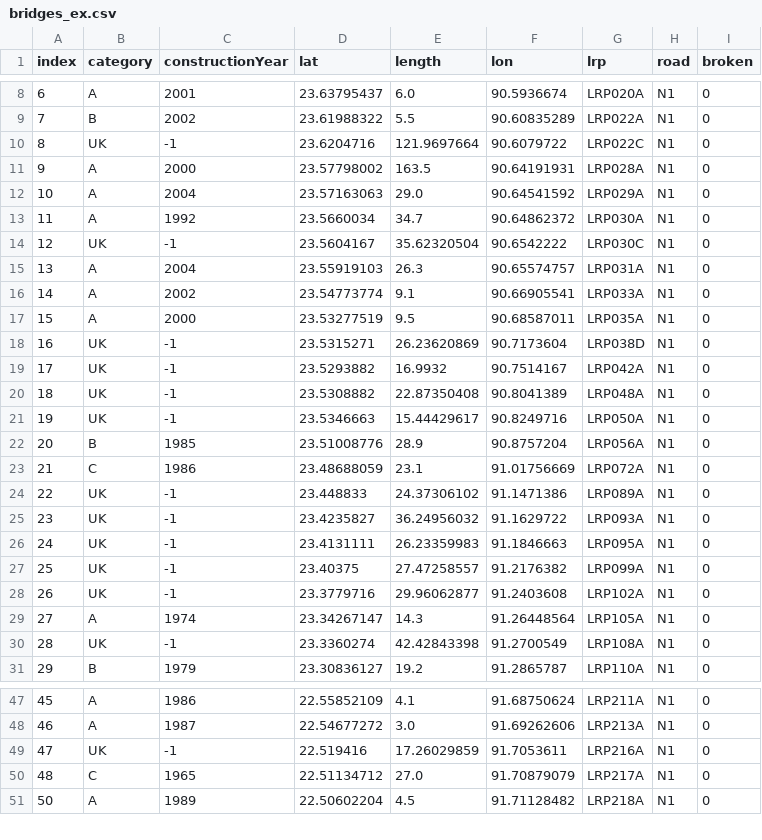
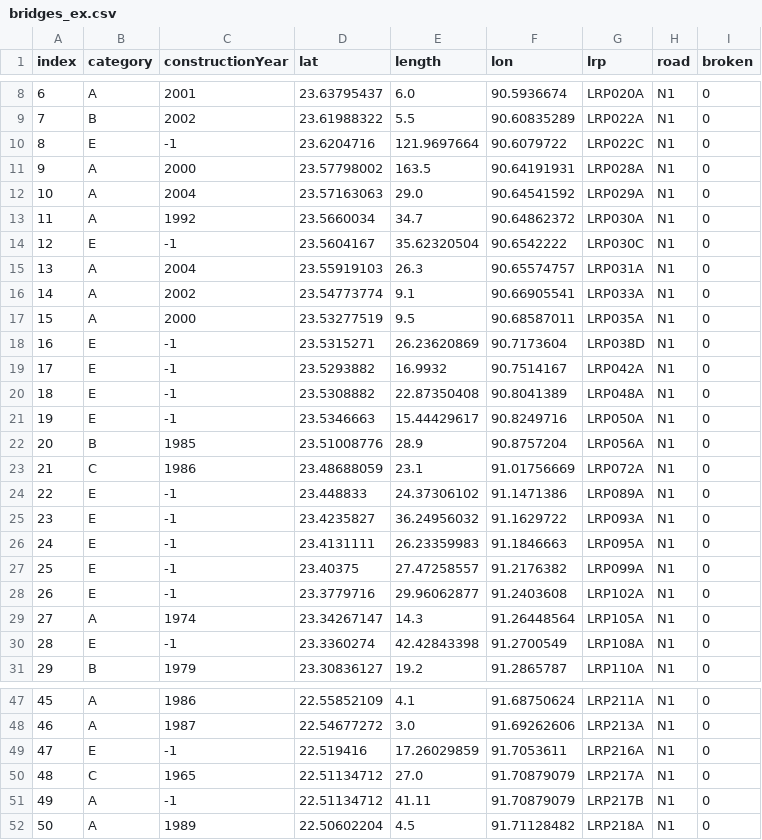
Before and after one commit to juangl77/BangladeshNeedsHelp8, a CSV file: A4Distributed/Simio/data/bridges_ex.csv, drawn as a sheet; only a part is shown, gaps mark what is left out; the diff covers the shown part only.

```diff
--- a/A4Distributed/Simio/data/bridges_ex.csv
+++ b/A4Distributed/Simio/data/bridges_ex.csv
@@ -9,3 +9,3 @@
 7;"B";2002;23.61988322;5.5;90.60835289;"LRP022A";"N1";0
-8;"UK";-1;23.6204716;121.9697664;90.6079722;"LRP022C";"N1";0
+8;"E";-1;23.6204716;121.9697664;90.6079722;"LRP022C";"N1";0
 9;"A";2000;23.57798002;163.5;90.64191931;"LRP028A";"N1";0
@@ -13,3 +13,3 @@
 11;"A";1992;23.5660034;34.7;90.64862372;"LRP030A";"N1";0
-12;"UK";-1;23.5604167;35.62320504;90.6542222;"LRP030C";"N1";0
+12;"E";-1;23.5604167;35.62320504;90.6542222;"LRP030C";"N1";0
 13;"A";2004;23.55919103;26.3;90.65574757;"LRP031A";"N1";0
@@ -17,15 +17,15 @@
 15;"A";2000;23.53277519;9.5;90.68587011;"LRP035A";"N1";0
-16;"UK";-1;23.5315271;26.23620869;90.7173604;"LRP038D";"N1";0
-17;"UK";-1;23.5293882;16.9932;90.7514167;"LRP042A";"N1";0
-18;"UK";-1;23.5308882;22.87350408;90.8041389;"LRP048A";"N1";0
-19;"UK";-1;23.5346663;15.44429617;90.8249716;"LRP050A";"N1";0
+16;"E";-1;23.5315271;26.23620869;90.7173604;"LRP038D";"N1";0
+17;"E";-1;23.5293882;16.9932;90.7514167;"LRP042A";"N1";0
+18;"E";-1;23.5308882;22.87350408;90.8041389;"LRP048A";"N1";0
+19;"E";-1;23.5346663;15.44429617;90.8249716;"LRP050A";"N1";0
 20;"B";1985;23.51008776;28.9;90.8757204;"LRP056A";"N1";0
 21;"C";1986;23.48688059;23.1;91.01756669;"LRP072A";"N1";0
-22;"UK";-1;23.448833;24.37306102;91.1471386;"LRP089A";"N1";0
-23;"UK";-1;23.4235827;36.24956032;91.1629722;"LRP093A";"N1";0
-24;"UK";-1;23.4131111;26.23359983;91.1846663;"LRP095A";"N1";0
-25;"UK";-1;23.40375;27.47258557;91.2176382;"LRP099A";"N1";0
-26;"UK";-1;23.3779716;29.96062877;91.2403608;"LRP102A";"N1";0
+22;"E";-1;23.448833;24.37306102;91.1471386;"LRP089A";"N1";0
+23;"E";-1;23.4235827;36.24956032;91.1629722;"LRP093A";"N1";0
+24;"E";-1;23.4131111;26.23359983;91.1846663;"LRP095A";"N1";0
+25;"E";-1;23.40375;27.47258557;91.2176382;"LRP099A";"N1";0
+26;"E";-1;23.3779716;29.96062877;91.2403608;"LRP102A";"N1";0
 27;"A";1974;23.34267147;14.3;91.26448564;"LRP105A";"N1";0
-28;"UK";-1;23.3360274;42.42843398;91.2700549;"LRP108A";"N1";0
+28;"E";-1;23.3360274;42.42843398;91.2700549;"LRP108A";"N1";0
 29;"B";1979;23.30836127;19.2;91.2865787;"LRP110A";"N1";0
@@ -48,4 +48,5 @@
 46;"A";1987;22.54677272;3.0;91.69262606;"LRP213A";"N1";0
-47;"UK";-1;22.519416;17.26029859;91.7053611;"LRP216A";"N1";0
+47;"E";-1;22.519416;17.26029859;91.7053611;"LRP216A";"N1";0
 48;"C";1965;22.51134712;27.0;91.70879079;"LRP217A";"N1";0
+49;"A";-1;22.51134712;41.11;91.70879079;"LRP217B";"N1";0
 50;"A";1989;22.50602204;4.5;91.71128482;"LRP218A";"N1";0
```
Also changed, not shown: 1 added row and 29 edited cells elsewhere in this file, 4 other files.
